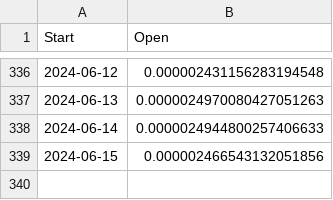
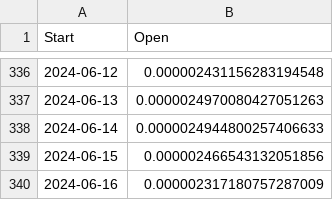
Before and after one commit to whenkas/whenkas.github.io, a CSV file: public/data/kaspa_prices_btc_api.csv, drawn as a sheet; only a part is shown, gaps mark what is left out.

```diff
--- a/public/data/kaspa_prices_btc_api.csv
+++ b/public/data/kaspa_prices_btc_api.csv
@@ -339 +339,2 @@ Start,Open
 2024-06-15,0.000002466543132051856
+2024-06-16,0.000002317180757287009
```
